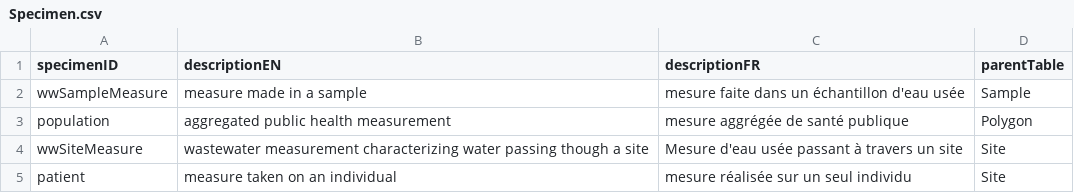
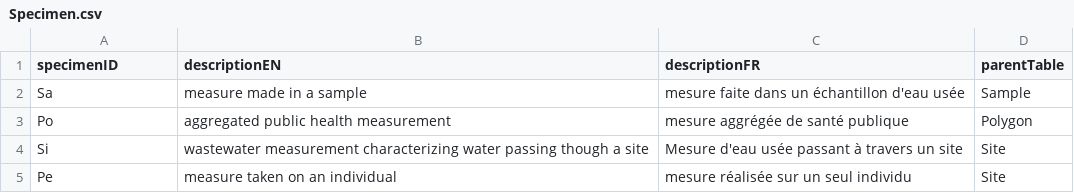
Before and after one commit to Big-Life-Lab/PHES-ODM, a CSV file: site/dictionary_tables/Specimen.csv, drawn as a sheet.

Commit message:
Update Specimen.csv

```diff
--- a/site/dictionary_tables/Specimen.csv
+++ b/site/dictionary_tables/Specimen.csv
@@ -1,5 +1,5 @@
 specimenID,descriptionEN,descriptionFR,parentTable
-wwSampleMeasure,measure made in a sample,mesure faite dans un échantillon d'eau usée,Sample
-population,aggregated public health measurement, mesure aggrégée de santé publique,Polygon
-wwSiteMeasure,wastewater measurement characterizing water passing though a site,Mesure d'eau usée passant à travers un site,Site
-patient,measure taken on an individual,mesure réalisée sur un seul individu,Site
+Sa,measure made in a sample,mesure faite dans un échantillon d'eau usée,Sample
+Po,aggregated public health measurement, mesure aggrégée de santé publique,Polygon
+Si,wastewater measurement characterizing water passing though a site,Mesure d'eau usée passant à travers un site,Site
+Pe,measure taken on an individual,mesure réalisée sur un seul individu,Site
```
